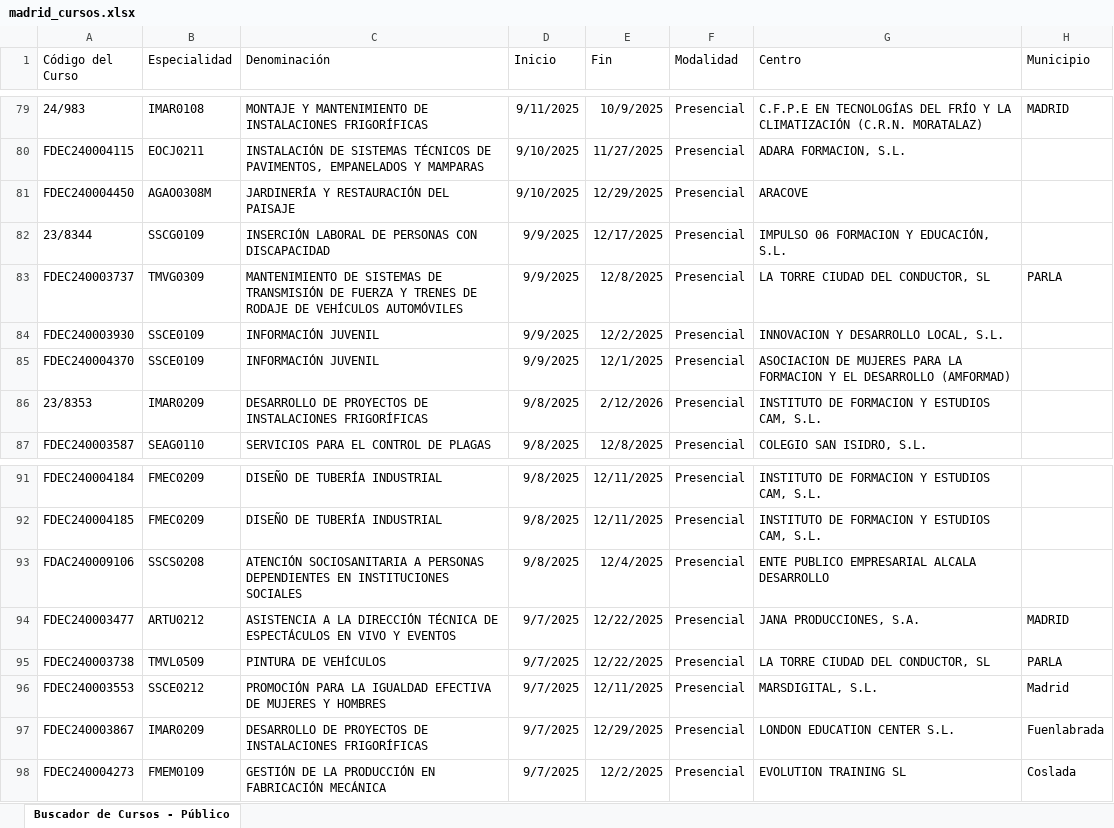
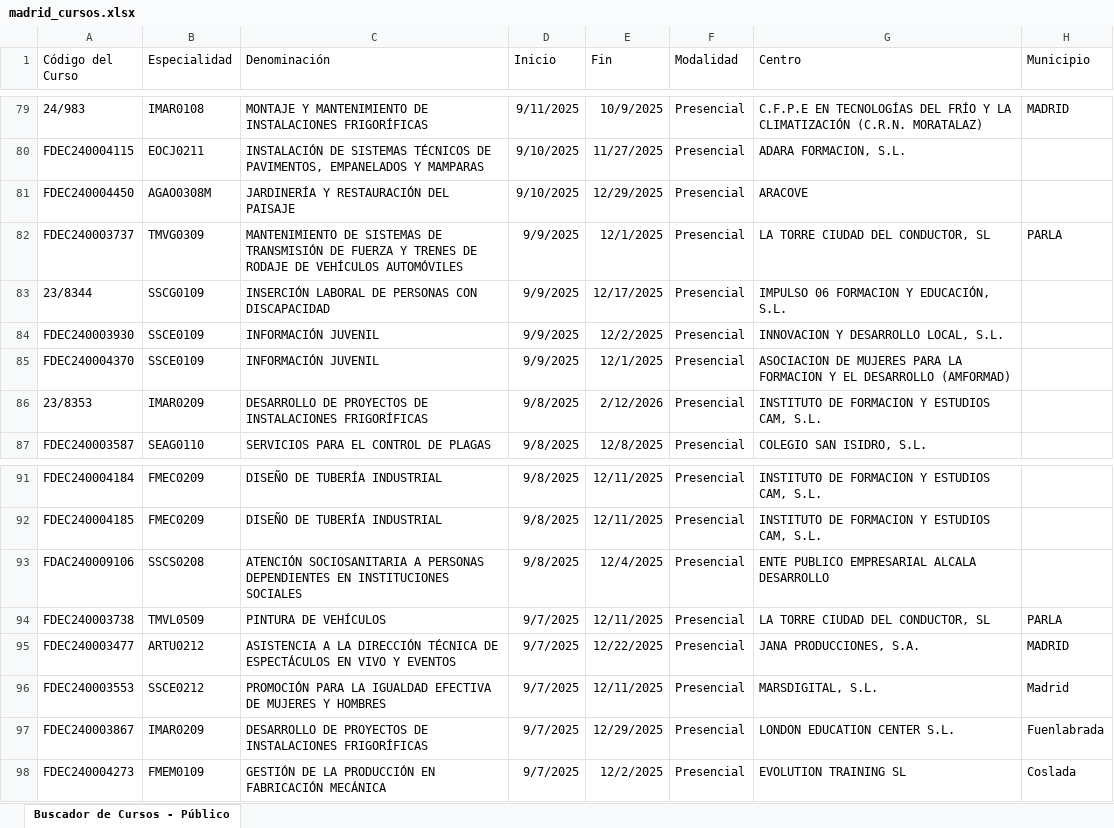
Before and after one commit to adavesik/cursos-de-formacion-SEPE, an Excel workbook: public/madrid_cursos.xlsx, sheet Buscador de Cursos - Público, drawn as a sheet; only a part is shown, gaps mark what is left out; values as stored, in another font and other column widths than the file's, no borders; removed rows and columns are numbered as before the commit, all else as after; the diff names each change by its address in the sheet, - before the commit and + after, or states it on an @@ line.

```diff
--- a/public/madrid_cursos.xlsx (sheet Buscador de Cursos - Público)
+++ b/public/madrid_cursos.xlsx (sheet Buscador de Cursos - Público)
+row 82: FDEC240003737 | TMVG0309 | MANTENIMIENTO DE SISTEMAS DE TRANSMISIÓN DE FUERZA Y TRENES DE RODAJE DE VEHÍCULOS AUTOMÓVILES | 9/9/2025 | 12/1/2025 | Presencial | LA TORRE CIUDAD DEL CONDUCTOR, SL | PARLA
-row 83: FDEC240003737 | TMVG0309 | MANTENIMIENTO DE SISTEMAS DE TRANSMISIÓN DE FUERZA Y TRENES DE RODAJE DE VEHÍCULOS AUTOMÓVILES | 9/9/2025 | 12/8/2025 | Presencial | LA TORRE CIUDAD DEL CONDUCTOR, SL | PARLA
+row 94: FDEC240003738 | TMVL0509 | PINTURA DE VEHÍCULOS | 9/7/2025 | 12/11/2025 | Presencial | LA TORRE CIUDAD DEL CONDUCTOR, SL | PARLA
-row 95: FDEC240003738 | TMVL0509 | PINTURA DE VEHÍCULOS | 9/7/2025 | 12/22/2025 | Presencial | LA TORRE CIUDAD DEL CONDUCTOR, SL | PARLA
```
